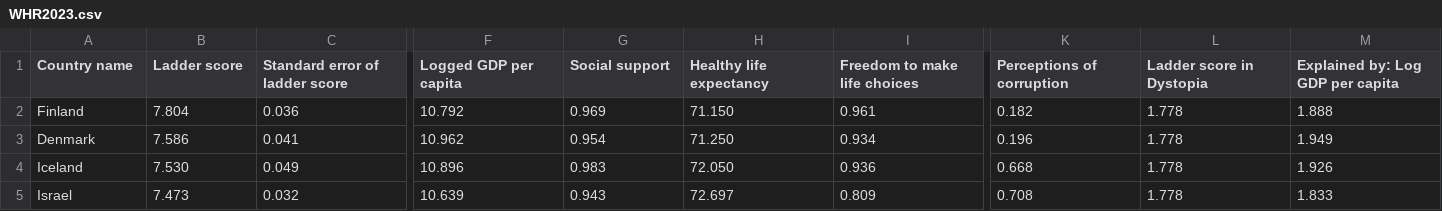
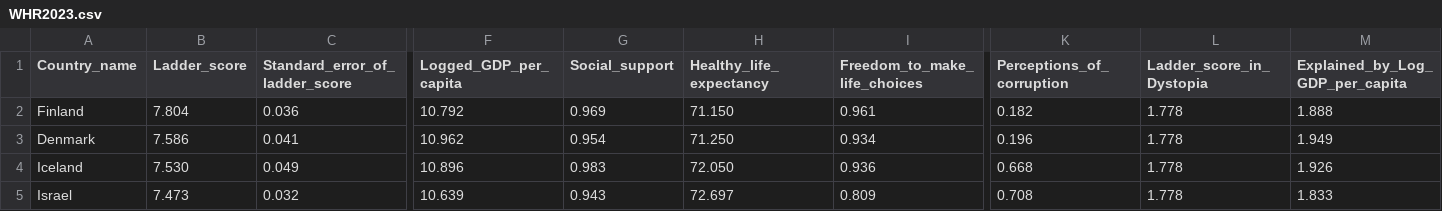
Before and after one commit to artur-baranov/artur-baranov.github.io, a CSV file: data/WHR2023.csv, drawn as a sheet; only a part is shown, gaps mark what is left out; the diff covers the shown part only; the diff names each change by its address in the sheet, - before the commit and + after, or states it on an @@ line.

Commit message:
Update WHR2023.csv

```diff
--- a/data/WHR2023.csv
+++ b/data/WHR2023.csv
-A1: Country name
+A1: Country_name
-B1: Ladder score
+B1: Ladder_score
-C1: Standard error of ladder score
+C1: Standard_error_of_ladder_score
-F1: Logged GDP per capita
+F1: Logged_GDP_per_capita
-G1: Social support
+G1: Social_support
-H1: Healthy life expectancy
+H1: Healthy_life_expectancy
-I1: Freedom to make life choices
+I1: Freedom_to_make_life_choices
-K1: Perceptions of corruption
+K1: Perceptions_of_corruption
-L1: Ladder score in Dystopia
+L1: Ladder_score_in_Dystopia
-M1: Explained by: Log GDP per capita
+M1: Explained_by_Log_GDP_per_capita
```
Also changed, not shown: 6 edited cells elsewhere in this file.
